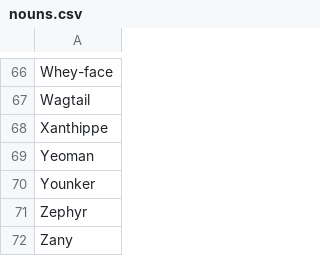
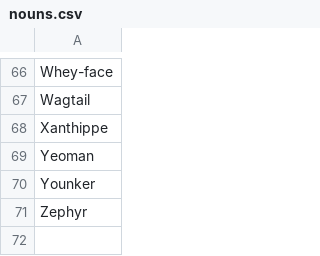
Before and after one commit to eroncevich/movingForest, a CSV file: nouns.csv, drawn as a sheet; only a part is shown, gaps mark what is left out; the diff names each change by its address in the sheet, - before the commit and + after, or states it on an @@ line.

```diff
--- a/nouns.csv
+++ b/nouns.csv
-row 72: Zany
```
Also changed, not shown: ShakespeareWords-verbs.csv, 1 other file.
